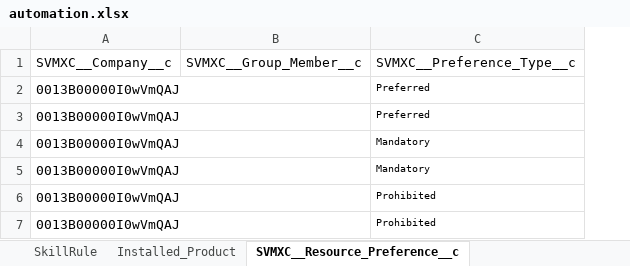
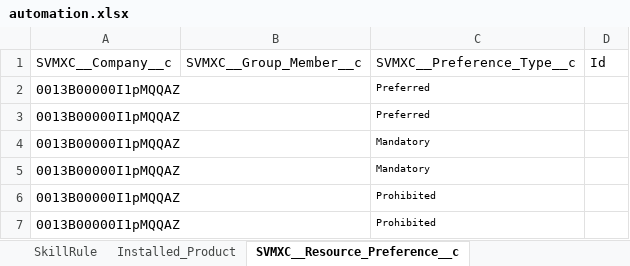
Before and after one commit to AbdulSvmx/Sahi_Project_Lightning, an Excel workbook: svmx/test_lab/test_cases/optimax/op_excleData/automation.xlsx, sheet SVMXC__Resource_Preference__c, drawn as a sheet; values as stored, in another font and other column widths than the file's, no borders; removed rows and columns are numbered as before the commit, all else as after; the diff names each change by its address in the sheet, - before the commit and + after, or states it on an @@ line.

```diff
--- a/svmx/test_lab/test_cases/optimax/op_excleData/automation.xlsx (sheet SVMXC__Resource_Preference__c)
+++ b/svmx/test_lab/test_cases/optimax/op_excleData/automation.xlsx (sheet SVMXC__Resource_Preference__c)
-column A, rows 1-7: SVMXC__Company__c | 0013B00000I0wVmQAJ | 0013B00000I0wVmQAJ | 0013B00000I0wVmQAJ | 0013B00000I0wVmQAJ | 0013B00000I0wVmQAJ | 0013B00000I0wVmQAJ
+column A, rows 1-7: SVMXC__Company__c | 0013B00000I1pMQQAZ | 0013B00000I1pMQQAZ | 0013B00000I1pMQQAZ | 0013B00000I1pMQQAZ | 0013B00000I1pMQQAZ | 0013B00000I1pMQQAZ
+column D, row 1: Id
```
Also changed, not shown: sheet SVMXC__Service_Group_Members__c, sheet SVMXC__Service_Group_Skills__c, sheet SVMXC__Skill__c, sheet Account, sheet SVMXC__Territory__c, 2 other files.
